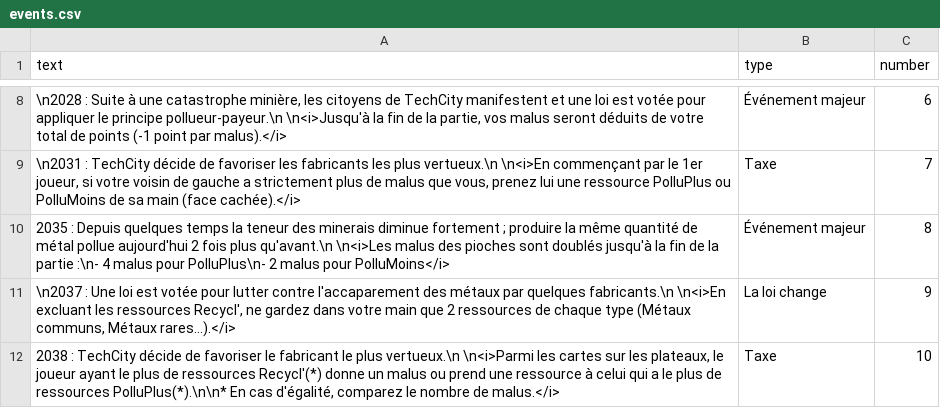
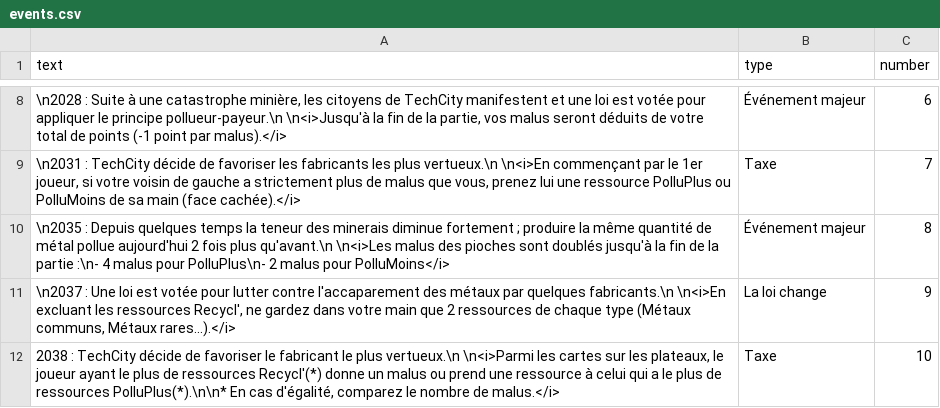
Before and after one commit to inrialearninglab/PhoneImpact, a CSV file: data/csv/events.csv, drawn as a sheet; only a part is shown, gaps mark what is left out.

Commit message:
typo et generation pdf events+malus

```diff
--- a/data/csv/events.csv
+++ b/data/csv/events.csv
@@ -9,3 +9,3 @@ text,type,number
 "\n2031 : TechCity décide de favoriser les fabricants les plus vertueux.\n \n<i>En commençant par le 1er joueur, si votre voisin de gauche a strictement plus de malus que vous, prenez lui une ressource PolluPlus ou PolluMoins de sa main (face cachée).</i>",Taxe,7
-"2035 : Depuis quelques temps la teneur des minerais diminue fortement ; produire la même quantité de métal pollue aujourd'hui 2 fois plus qu'avant.\n \n<i>Les malus des pioches sont doublés jusqu'à la fin de la partie :\n- 4 malus pour PolluPlus\n- 2 malus pour PolluMoins</i>",Événement majeur,8
+"\n2035 : Depuis quelques temps la teneur des minerais diminue fortement ; produire la même quantité de métal pollue aujourd'hui 2 fois plus qu'avant.\n \n<i>Les malus des pioches sont doublés jusqu'à la fin de la partie :\n- 4 malus pour PolluPlus\n- 2 malus pour PolluMoins</i>",Événement majeur,8
 "\n2037 : Une loi est votée pour lutter contre l'accaparement des métaux par quelques fabricants.\n \n<i>En excluant les ressources Recycl', ne gardez dans votre main que 2 ressources de chaque type (Métaux communs, Métaux rares...).</i>",La loi change,9
```
Also changed, not shown: 2 other files.
